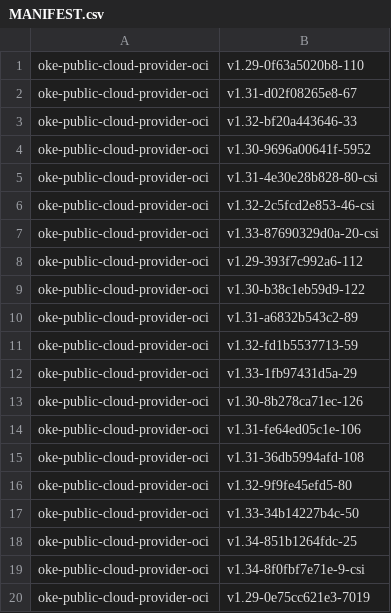
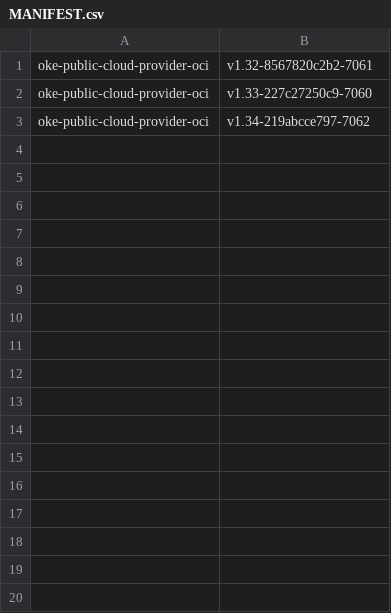
Before and after one commit to AkarshES/oci-cloud-controller-manager, a CSV file: MANIFEST.csv, drawn as a sheet.

```diff
--- a/MANIFEST.csv
+++ b/MANIFEST.csv
@@ -1,20 +1,3 @@
-oke-public-cloud-provider-oci                     , v1.29-0f63a5020b8-110
-oke-public-cloud-provider-oci                     , v1.31-d02f08265e8-67
-oke-public-cloud-provider-oci                     , v1.32-bf20a443646-33
-oke-public-cloud-provider-oci                     , v1.30-9696a00641f-5952
-oke-public-cloud-provider-oci                     , v1.31-4e30e28b828-80-csi
-oke-public-cloud-provider-oci                     , v1.32-2c5fcd2e853-46-csi
-oke-public-cloud-provider-oci                     , v1.33-87690329d0a-20-csi
-oke-public-cloud-provider-oci                     , v1.29-393f7c992a6-112
-oke-public-cloud-provider-oci                     , v1.30-b38c1eb59d9-122
-oke-public-cloud-provider-oci                     , v1.31-a6832b543c2-89
-oke-public-cloud-provider-oci                     , v1.32-fd1b5537713-59
-oke-public-cloud-provider-oci                     , v1.33-1fb97431d5a-29
-oke-public-cloud-provider-oci                     , v1.30-8b278ca71ec-126
-oke-public-cloud-provider-oci                     , v1.31-fe64ed05c1e-106
-oke-public-cloud-provider-oci                     , v1.31-36db5994afd-108
-oke-public-cloud-provider-oci                     , v1.32-9f9fe45efd5-80
-oke-public-cloud-provider-oci                     , v1.33-34b14227b4c-50
-oke-public-cloud-provider-oci                     , v1.34-851b1264fdc-25
-oke-public-cloud-provider-oci                     , v1.34-8f0fbf7e71e-9-csi
-oke-public-cloud-provider-oci                     , v1.29-0e75cc621e3-7019
+oke-public-cloud-provider-oci                     , v1.32-8567820c2b2-7061
+oke-public-cloud-provider-oci                     , v1.33-227c27250c9-7060
+oke-public-cloud-provider-oci                     , v1.34-219abcce797-7062
```
Also changed, not shown: 3 other files.
